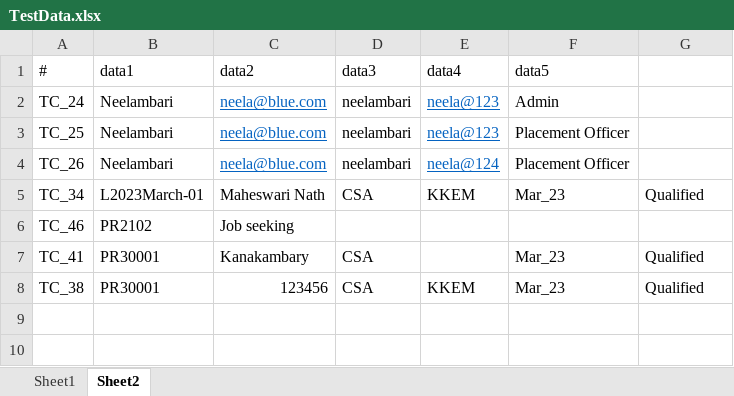
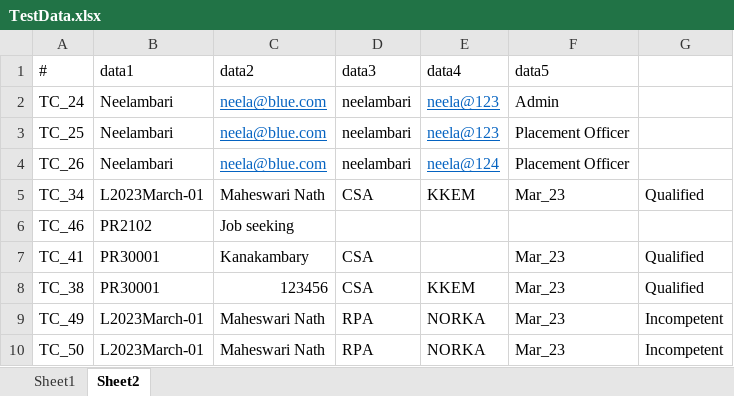
Before and after one commit to praseela-dev/LearnerTracker, an Excel workbook: src/main/resources/TestData.xlsx, sheet Sheet2, drawn as a sheet; values as stored, in another font and other column widths than the file's, no borders; the diff names each change by its address in the sheet, - before the commit and + after, or states it on an @@ line.

```diff
--- a/src/main/resources/TestData.xlsx (sheet Sheet2)
+++ b/src/main/resources/TestData.xlsx (sheet Sheet2)
+row 9: TC_49 | L2023March-01 | Maheswari Nath | RPA | NORKA | Mar_23 | Incompetent
+row 10: TC_50 | L2023March-01 | Maheswari Nath | RPA | NORKA | Mar_23 | Incompetent
```
Also changed, not shown: sheet Sheet1, 29 other files.
